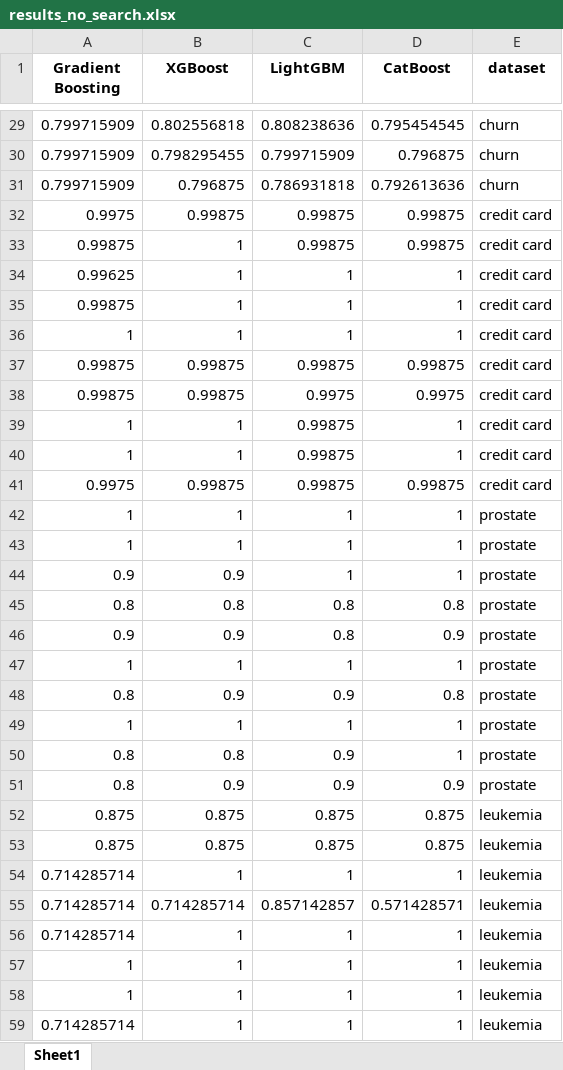
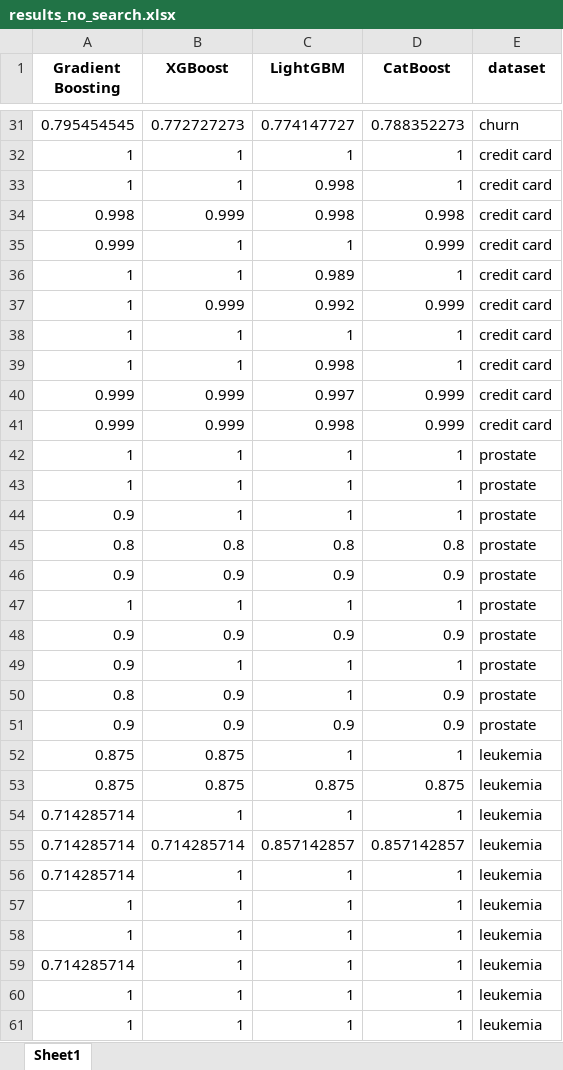
Before and after one commit to 243046/boost, an Excel workbook: results_colab/results_no_search.xlsx, sheet Sheet1, drawn as a sheet; only a part is shown, gaps mark what is left out; the shorter side is filled out with more unchanged rows; values as stored, in another font and other column widths than the file's, no borders; removed rows and columns are numbered as before the commit, all else as after; the diff covers the shown part only; the diff names each change by its address in the sheet, - before the commit and + after, or states it on an @@ line.

```diff
--- a/results_colab/results_no_search.xlsx (sheet Sheet1)
+++ b/results_colab/results_no_search.xlsx (sheet Sheet1)
-row 29: 0.799715909 | 0.802556818 | 0.808238636 | 0.795454545 | churn
-row 30: 0.799715909 | 0.798295455 | 0.799715909 | 0.796875 | churn
-row 31: 0.799715909 | 0.796875 | 0.786931818 | 0.792613636 | churn
-row 32: 0.9975 | 0.99875 | 0.99875 | 0.99875 | credit card
-row 33: 0.99875 | 1 | 0.99875 | 0.99875 | credit card
-row 34: 0.99625 | 1 | 1 | 1 | credit card
-row 35: 0.99875 | 1 | 1 | 1 | credit card
+row 31: 0.795454545 | 0.772727273 | 0.774147727 | 0.788352273 | churn
-row 37: 0.99875 | 0.99875 | 0.99875 | 0.99875 | credit card
-row 38: 0.99875 | 0.99875 | 0.9975 | 0.9975 | credit card
-C33 (LightGBM): 0.99875
+C33 (LightGBM): 0.998
+row 34: 0.998 | 0.999 | 0.998 | 0.998 | credit card
+row 35: 0.999 | 1 | 1 | 0.999 | credit card
-C36 (LightGBM): 0.99875
+C36 (LightGBM): 0.989
-row 41: 0.9975 | 0.99875 | 0.99875 | 0.99875 | credit card
+row 37: 1 | 0.999 | 0.992 | 0.999 | credit card
+row 38: 1 | 1 | 1 | 1 | credit card
+row 39: 1 | 1 | 0.998 | 1 | credit card
+row 40: 0.999 | 0.999 | 0.997 | 0.999 | credit card
+row 41: 0.999 | 0.999 | 0.998 | 0.999 | credit card
-B44 (XGBoost): 0.9
+B44 (XGBoost): 1
-C46 (LightGBM): 0.8
+C46 (LightGBM): 0.9
-A48 (Gradient Boosting): 0.8
+A48 (Gradient Boosting): 0.9
-D48 (CatBoost): 0.8
+D48 (CatBoost): 0.9
-A49 (Gradient Boosting): 1
+A49 (Gradient Boosting): 0.9
-row 50: 0.8 | 0.8 | 0.9 | 1 | prostate
-C50 (LightGBM): 0.9
+C50 (LightGBM): 1
+row 51: 0.9 | 0.9 | 0.9 | 0.9 | prostate
-C52 (LightGBM): 0.875
+C52 (LightGBM): 1
-D52 (CatBoost): 0.875
+D52 (CatBoost): 1
-D55 (CatBoost): 0.571428571
+D55 (CatBoost): 0.857142857
```
Also changed, not shown: 35 added rows, 43 removed rows and 9 edited cells elsewhere in this sheet, results_colab/results_ordinary_TPE.xlsx, results_colab/runtimes_no_search.xlsx, 25 other files.
